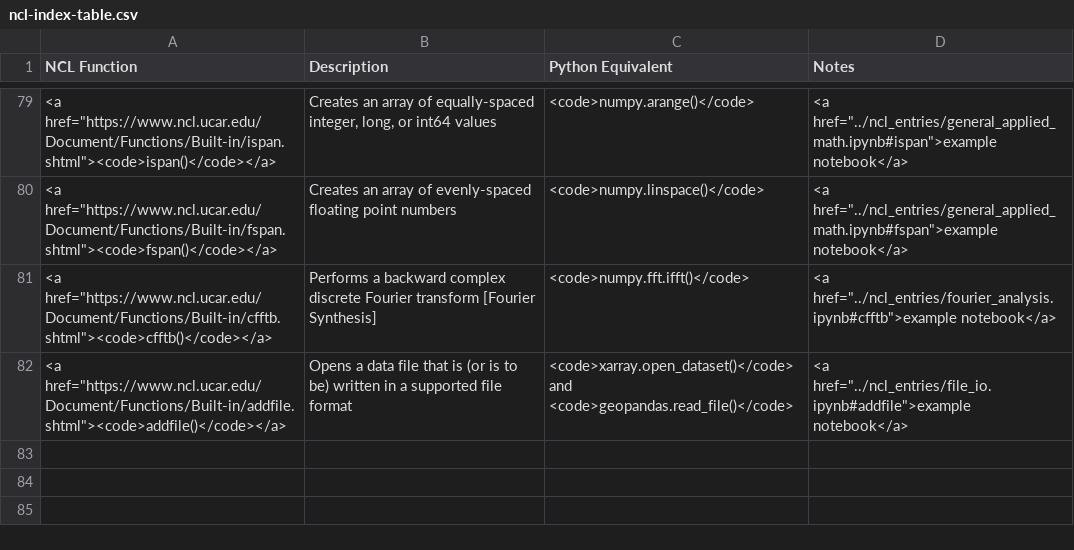
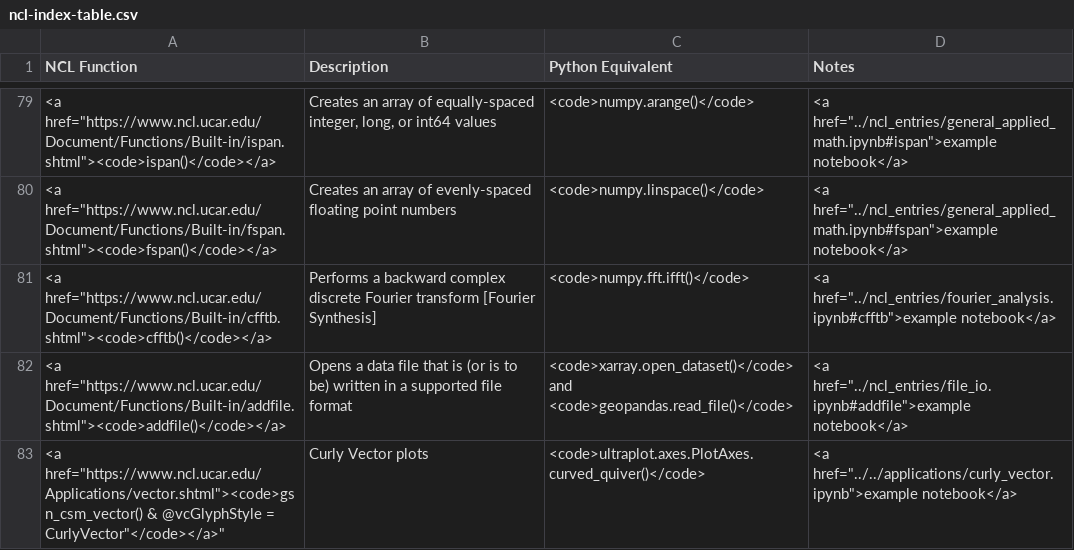
Before and after one commit to cyschneck/geocat-applications, a CSV file: ncl/ncl_index/ncl-index-table.csv, drawn as a sheet; only a part is shown, gaps mark what is left out; the diff names each change by its address in the sheet, - before the commit and + after, or states it on an @@ line.

Commit message:
update index

```diff
--- a/ncl/ncl_index/ncl-index-table.csv
+++ b/ncl/ncl_index/ncl-index-table.csv
+row 83: <a href="https://www.ncl.ucar.edu/Applications/vector.shtml"><code>gsn_csm_vector() & @vcGlyphStyle = CurlyVector"</code></a>" | Curly Vector plots | <code>ultraplot.axes.PlotAxes.curved_quiver()</code> | <a href="../../applications/curly_vector.ipynb">example notebook</a>
```
Also changed, not shown: 1 other file.
